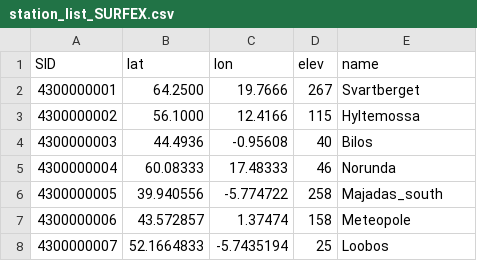
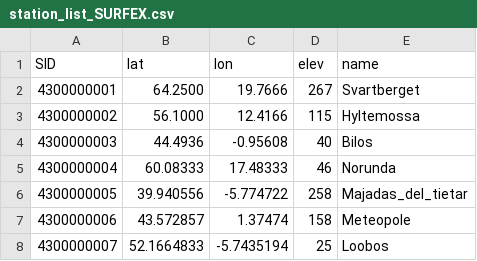
Before and after one commit to svianaj/OSVAS, a CSV file: sqlites/station_list_SURFEX.csv, drawn as a sheet.

Commit message:
- Introduce new bash scripts for running offline locally on a linux system - Add creation of SYNOP_params table in OBSTABLE_YYYY.sqlite file - Related to this, read variable units from dataset metadata in station's yaml file

```diff
--- a/sqlites/station_list_SURFEX.csv
+++ b/sqlites/station_list_SURFEX.csv
@@ -5,3 +5,3 @@
 4300000004,60.08333,17.48333,46,"Norunda"
-4300000005,39.940556,-5.774722,258,"Majadas_south"
+4300000005,39.940556,-5.774722,258,"Majadas_del_tietar"
 4300000006,43.572857,1.37474,158,"Meteopole"
```
Also changed, not shown: 12 other files.
